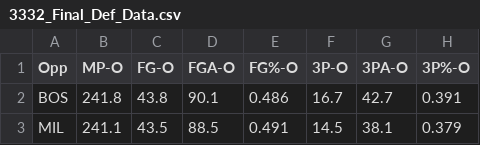
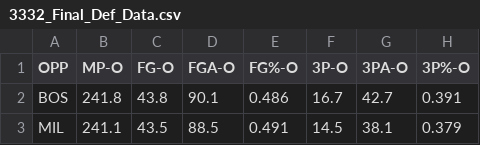
Before and after one commit to benbogdanski/NBADATATEAMNEW, a CSV file: 3332_Final_Def_Data.csv, drawn as a sheet; only a part is shown; the diff names each change by its address in the sheet, - before the commit and + after, or states it on an @@ line.

Commit message:
Update 3332_Final_Def_Data.csv

```diff
--- a/3332_Final_Def_Data.csv
+++ b/3332_Final_Def_Data.csv
-A1: Opp
+A1: OPP
```
